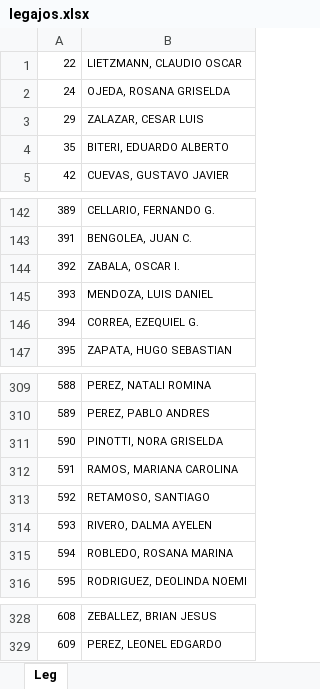
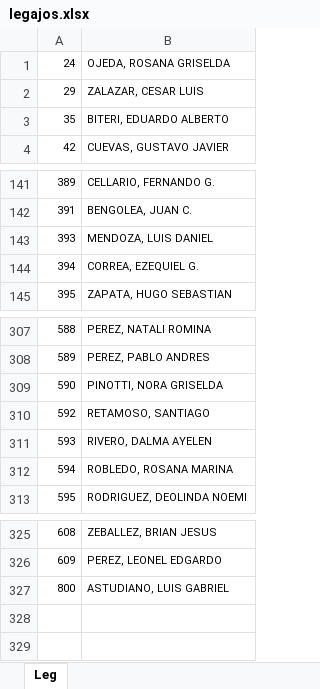
Before and after one commit to rufino-ComputosMDR/Declaraci-n-Jurada, an Excel workbook: legajos.xlsx, sheet Leg, drawn as a sheet; only a part is shown, gaps mark what is left out; values as stored, in another font and other column widths than the file's, no borders; removed rows and columns are numbered as before the commit, all else as after; the diff names each change by its address in the sheet, - before the commit and + after, or states it on an @@ line.

Commit message:
Add files via upload

```diff
--- a/legajos.xlsx (sheet Leg)
+++ b/legajos.xlsx (sheet Leg)
-row 1: 22 | LIETZMANN, CLAUDIO OSCAR
-row 144: 392 | ZABALA, OSCAR I.
-row 312: 591 | RAMOS, MARIANA CAROLINA
+row 327: 800 | ASTUDIANO, LUIS GABRIEL
```
